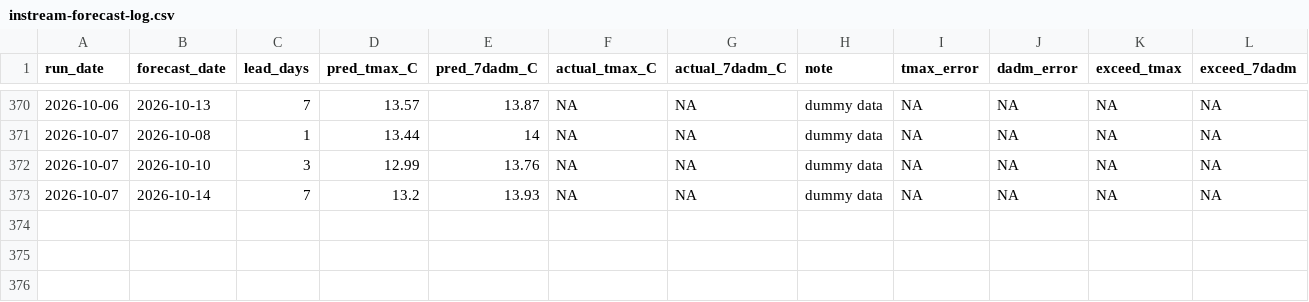
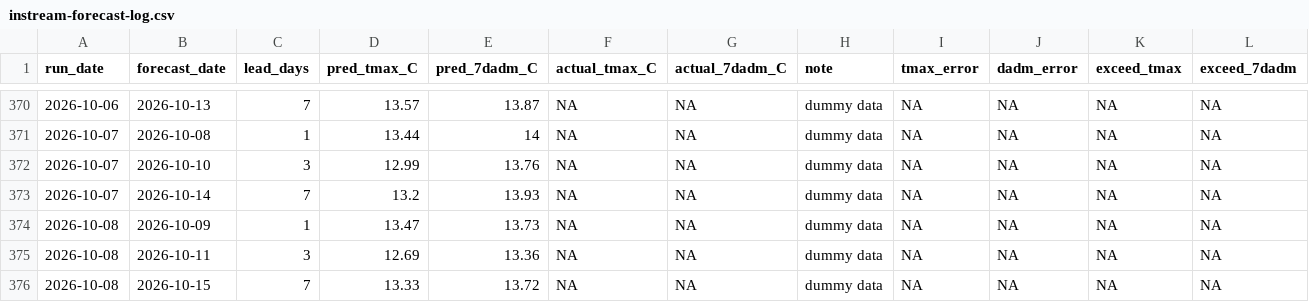
Before and after one commit to FlowWest/whychusModel, a CSV file: output/instream-forecast-log.csv, drawn as a sheet; only a part is shown, gaps mark what is left out.

```diff
--- a/output/instream-forecast-log.csv
+++ b/output/instream-forecast-log.csv
@@ -373 +373,4 @@ run_date,forecast_date,lead_days,pred_tmax_C,pred_7dadm_C,actual_tmax_C,actual_7
 2026-10-07,2026-10-14,7,13.2,13.93,NA,NA,dummy data,NA,NA,NA,NA
+2026-10-08,2026-10-09,1,13.47,13.73,NA,NA,dummy data,NA,NA,NA,NA
+2026-10-08,2026-10-11,3,12.69,13.36,NA,NA,dummy data,NA,NA,NA,NA
+2026-10-08,2026-10-15,7,13.33,13.72,NA,NA,dummy data,NA,NA,NA,NA
```
Also changed, not shown: output/model-inputs-log.csv, output/nws-forecasts-log.csv.
